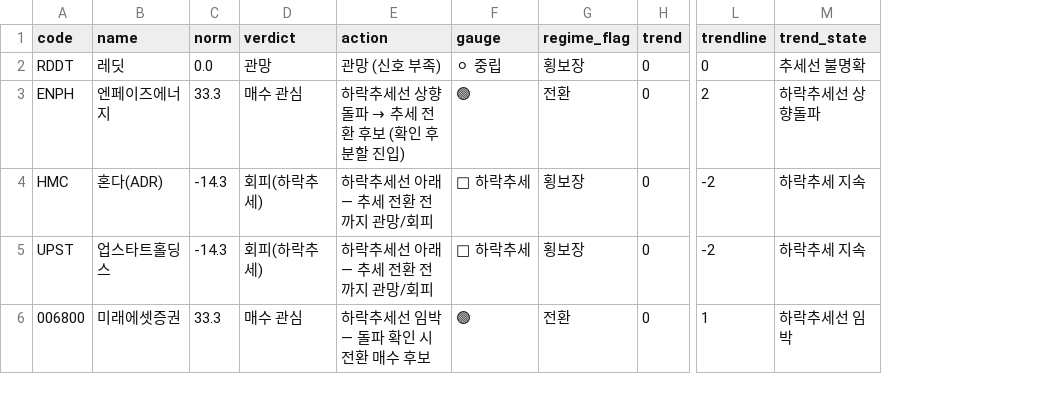
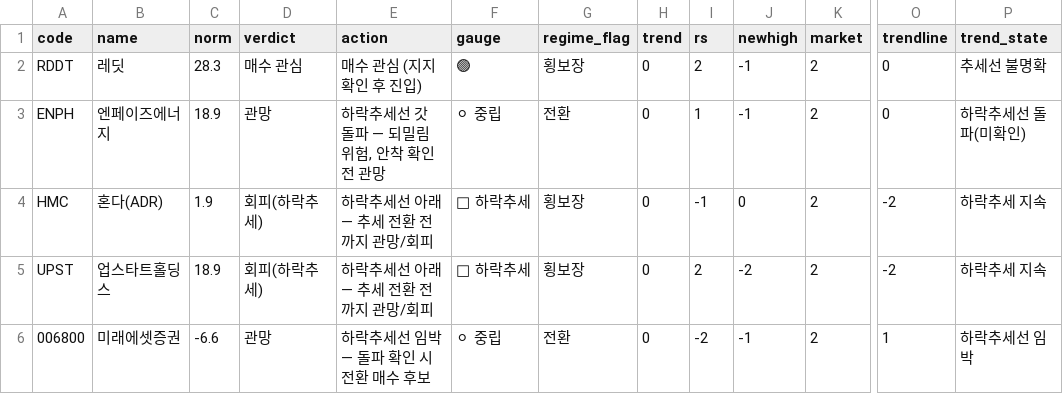
Before and after one commit to easyseop/Stock-chart-analyze, a CSV file: result.csv, drawn as a sheet; only a part is shown, gaps mark what is left out; addresses are those after the commit; the diff names each change by its address in the sheet, - before the commit and + after, or states it on an @@ line.

```diff
--- a/result.csv
+++ b/result.csv
+column I (rs), rows 2-6: 2 | 1 | -1 | 2 | -2
+column J (newhigh), rows 2-6: -1 | -1 | 0 | -2 | -1
+column K (market), rows 2-6: all 2
-C2 (norm): 0.0
+C2 (norm): 28.3
-D2 (verdict): 관망
+D2 (verdict): 매수 관심
-E2 (action): 관망 (신호 부족)
+E2 (action): 매수 관심 (지지 확인 후 진입)
-F2 (gauge): ⚪ 중립
+F2 (gauge): 🟢
-C3 (norm): 33.3
+C3 (norm): 18.9
-D3 (verdict): 매수 관심
+D3 (verdict): 관망
@@ E3 (action): 하락추세선 상향 돌파 → 추세 전환 후보 (확인 후 분할 진입) → 하락추세선 갓 돌파 — 되밀림 위험, 안착 확인 전 관망 @@
-F3 (gauge): 🟢
+F3 (gauge): ⚪ 중립
-O3 (trendline): 2
+O3 (trendline): 0
-P3 (trend_state): 하락추세선 상향돌파
+P3 (trend_state): 하락추세선 돌파(미확인)
-C4 (norm): -14.3
+C4 (norm): 1.9
-C5 (norm): -14.3
+C5 (norm): 18.9
-C6 (norm): 33.3
+C6 (norm): -6.6
-D6 (verdict): 매수 관심
+D6 (verdict): 관망
-F6 (gauge): 🟢
+F6 (gauge): ⚪ 중립
```
Also changed, not shown: 11 other files.
